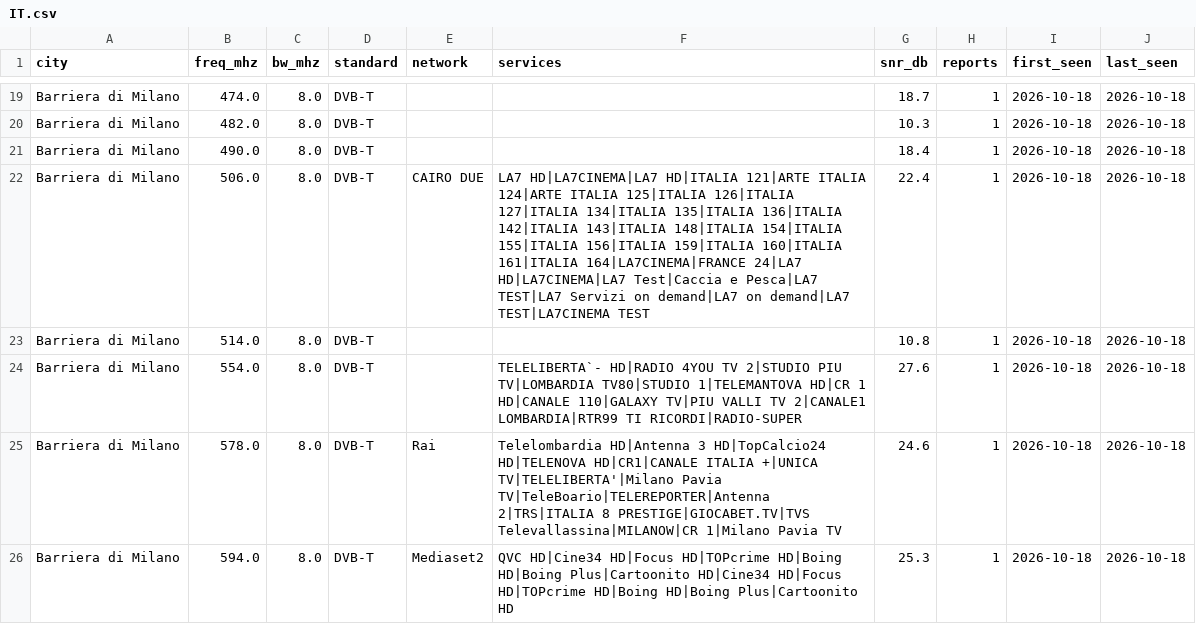
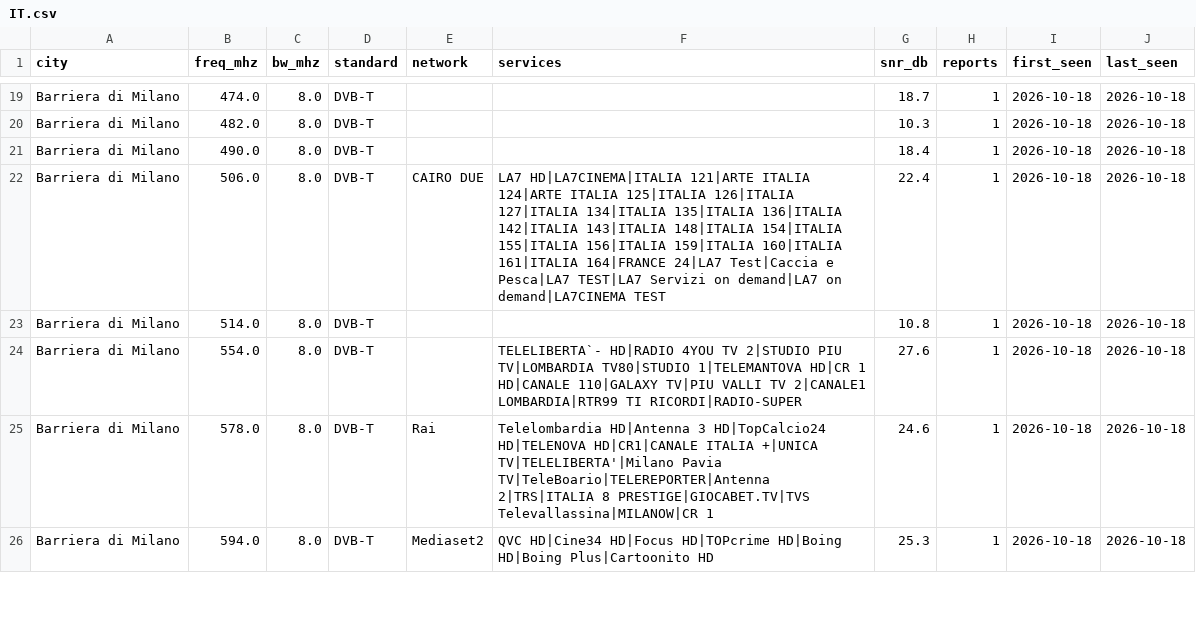
Before and after one commit to adswill/OnAir-channels, a CSV file: dvb-t/IT.csv, drawn as a sheet; only a part is shown, gaps mark what is left out; the diff covers the shown part only.

```diff
--- a/dvb-t/IT.csv
+++ b/dvb-t/IT.csv
@@ -21,6 +21,6 @@ Barriera di Milano,482.0,8.0,DVB-T,,,10.3,1,2026-10-18,2026-10-18
 Barriera di Milano,490.0,8.0,DVB-T,,,18.4,1,2026-10-18,2026-10-18
-Barriera di Milano,506.0,8.0,DVB-T,CAIRO DUE,LA7 HD|LA7CINEMA|LA7 HD|ITALIA 121|ARTE ITALIA 124|ARTE ITALIA 125|ITALIA 126|ITALIA 127|ITALIA 134|ITALIA 135|ITALIA 136|ITALIA 142|ITALIA 143|ITALIA 148|ITALIA 154|ITALIA 155|ITALIA 156|ITALIA 159|ITALIA 160|ITALIA 161|ITALIA 164|LA7CINEMA|FRANCE 24|LA7 HD|LA7CINEMA|LA7 Test|Caccia e Pesca|LA7 TEST|LA7 Servizi on demand|LA7 on demand|LA7 TEST|LA7CINEMA TEST,22.4,1,2026-10-18,2026-10-18
+Barriera di Milano,506.0,8.0,DVB-T,CAIRO DUE,LA7 HD|LA7CINEMA|ITALIA 121|ARTE ITALIA 124|ARTE ITALIA 125|ITALIA 126|ITALIA 127|ITALIA 134|ITALIA 135|ITALIA 136|ITALIA 142|ITALIA 143|ITALIA 148|ITALIA 154|ITALIA 155|ITALIA 156|ITALIA 159|ITALIA 160|ITALIA 161|ITALIA 164|FRANCE 24|LA7 Test|Caccia e Pesca|LA7 TEST|LA7 Servizi on demand|LA7 on demand|LA7CINEMA TEST,22.4,1,2026-10-18,2026-10-18
 Barriera di Milano,514.0,8.0,DVB-T,,,10.8,1,2026-10-18,2026-10-18
 Barriera di Milano,554.0,8.0,DVB-T,,TELELIBERTA`- HD|RADIO 4YOU TV 2|STUDIO PIU TV|LOMBARDIA TV80|STUDIO 1|TELEMANTOVA HD|CR 1 HD|CANALE 110|GALAXY TV|PIU VALLI TV 2|CANALE1 LOMBARDIA|RTR99 TI RICORDI|RADIO-SUPER,27.6,1,2026-10-18,2026-10-18
-Barriera di Milano,578.0,8.0,DVB-T,Rai,Telelombardia HD|Antenna 3 HD|TopCalcio24 HD|TELENOVA HD|CR1|CANALE ITALIA +|UNICA TV|TELELIBERTA'|Milano Pavia TV|TeleBoario|TELEREPORTER|Antenna 2|TRS|ITALIA 8 PRESTIGE|GIOCABET.TV|TVS Televallassina|MILANOW|CR 1|Milano Pavia TV,24.6,1,2026-10-18,2026-10-18
-Barriera di Milano,594.0,8.0,DVB-T,Mediaset2,QVC HD|Cine34 HD|Focus HD|TOPcrime HD|Boing HD|Boing Plus|Cartoonito HD|Cine34 HD|Focus HD|TOPcrime HD|Boing HD|Boing Plus|Cartoonito HD,25.3,1,2026-10-18,2026-10-18
+Barriera di Milano,578.0,8.0,DVB-T,Rai,Telelombardia HD|Antenna 3 HD|TopCalcio24 HD|TELENOVA HD|CR1|CANALE ITALIA +|UNICA TV|TELELIBERTA'|Milano Pavia TV|TeleBoario|TELEREPORTER|Antenna 2|TRS|ITALIA 8 PRESTIGE|GIOCABET.TV|TVS Televallassina|MILANOW|CR 1,24.6,1,2026-10-18,2026-10-18
+Barriera di Milano,594.0,8.0,DVB-T,Mediaset2,QVC HD|Cine34 HD|Focus HD|TOPcrime HD|Boing HD|Boing Plus|Cartoonito HD,25.3,1,2026-10-18,2026-10-18
```
Also changed, not shown: 5 edited cells elsewhere in this file, dab/AT.csv, dab/AU.csv, 10 other files.
